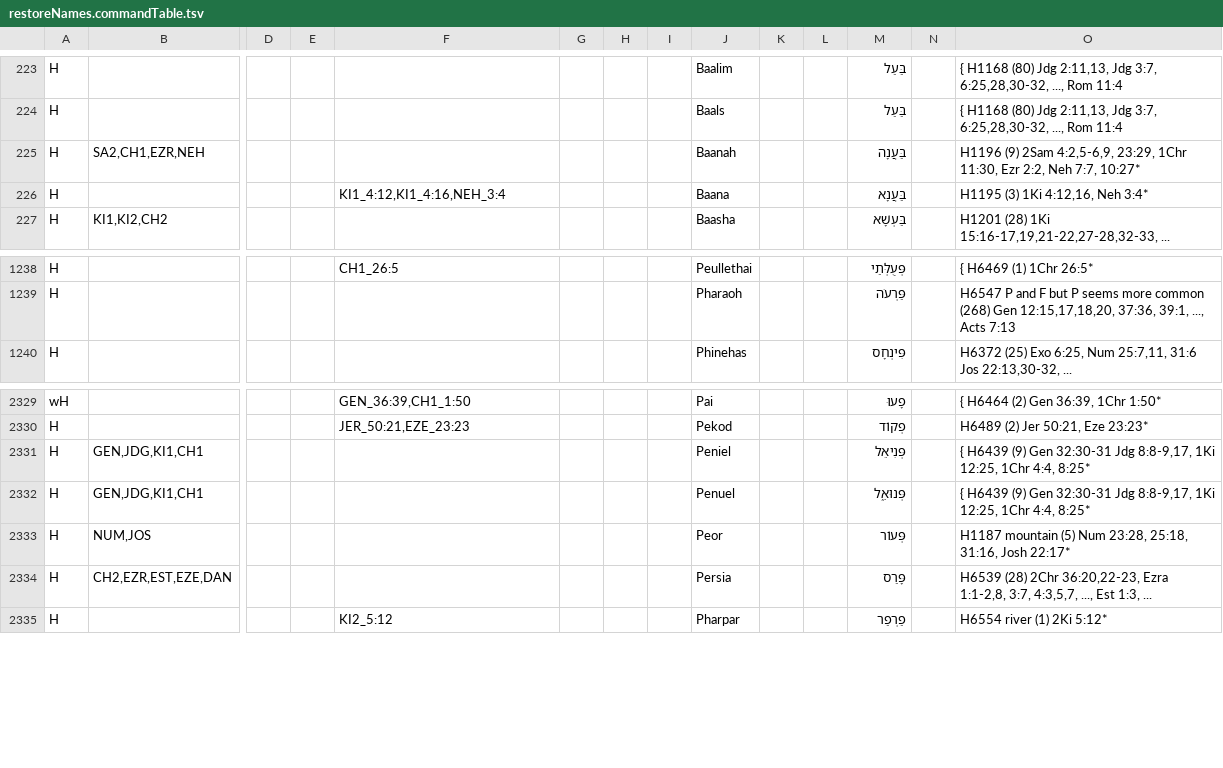
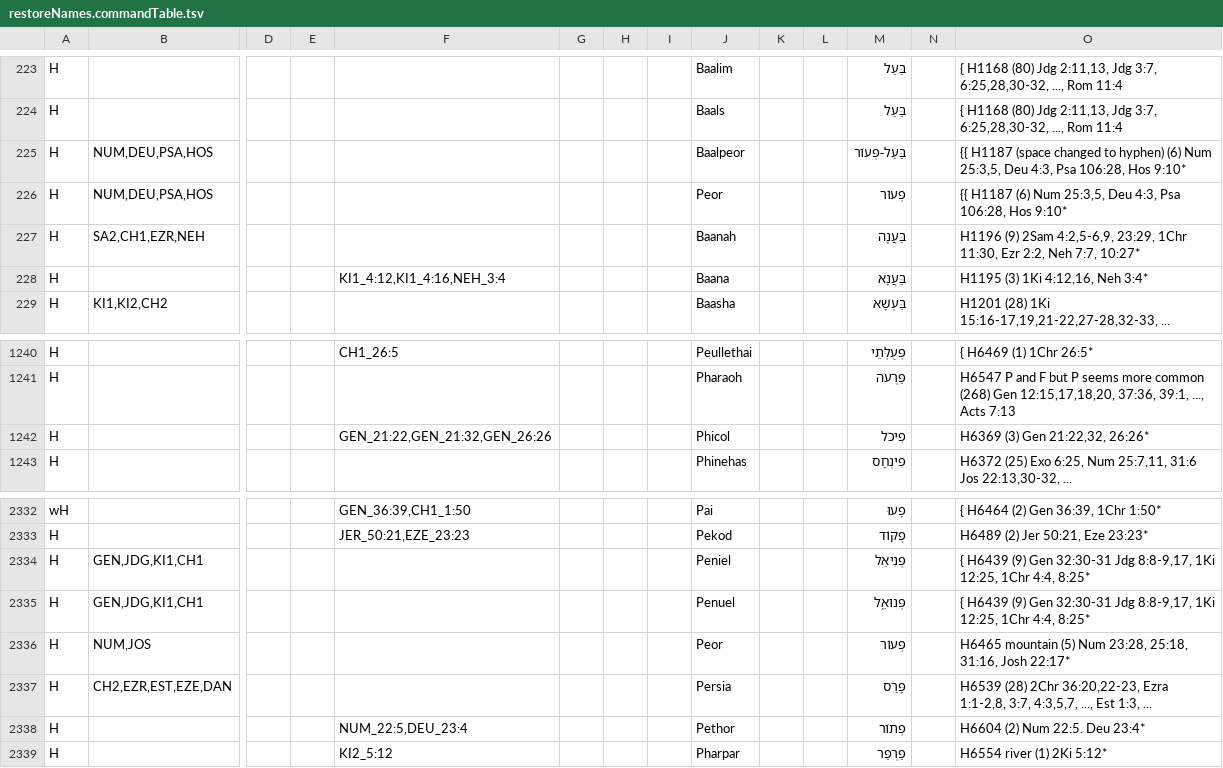
Before and after one commit to Freely-Given-org/OpenEnglishTranslation--OET, a TSV file: scripts/ScriptedOTUpdates/restoreNames.commandTable.tsv, drawn as a sheet; only a part is shown, gaps mark what is left out; addresses are those after the commit; rows hold the shown columns only; the diff names each change by its address in the sheet, - before the commit and + after, or states it on an @@ line.

```diff
--- a/scripts/ScriptedOTUpdates/restoreNames.commandTable.tsv
+++ b/scripts/ScriptedOTUpdates/restoreNames.commandTable.tsv
+row 225: H | NUM,DEU,PSA,HOS |  |  |  |  |  |  | Baalpeor |  |  | בַּעַל-פְּעוֹר |  | {{ H1187 (space changed to hyphen) (6) Num 25:3,5, Deu 4:3, Psa 106:28, Hos 9:10*
+row 226: H | NUM,DEU,PSA,HOS |  |  |  |  |  |  | Peor |  |  | פְּעוֹר |  | {{ H1187 (6) Num 25:3,5, Deu 4:3, Psa 106:28, Hos 9:10*
+row 1242: H |  |  |  | GEN_21:22,GEN_21:32,GEN_26:26 |  |  |  | Phicol |  |  | פִיכֹל |  | H6369 (3) Gen 21:22,32, 26:26*
-O2336: H1187 mountain (5)…
+O2336: H6465 mountain (5)…
+row 2338: H |  |  |  | NUM_22:5,DEU_23:4 |  |  |  | Pethor |  |  | פְתוֹר |  | H6604 (2) Num 22:5. Deu 23:4*
```
Also changed, not shown: 3 other files.
